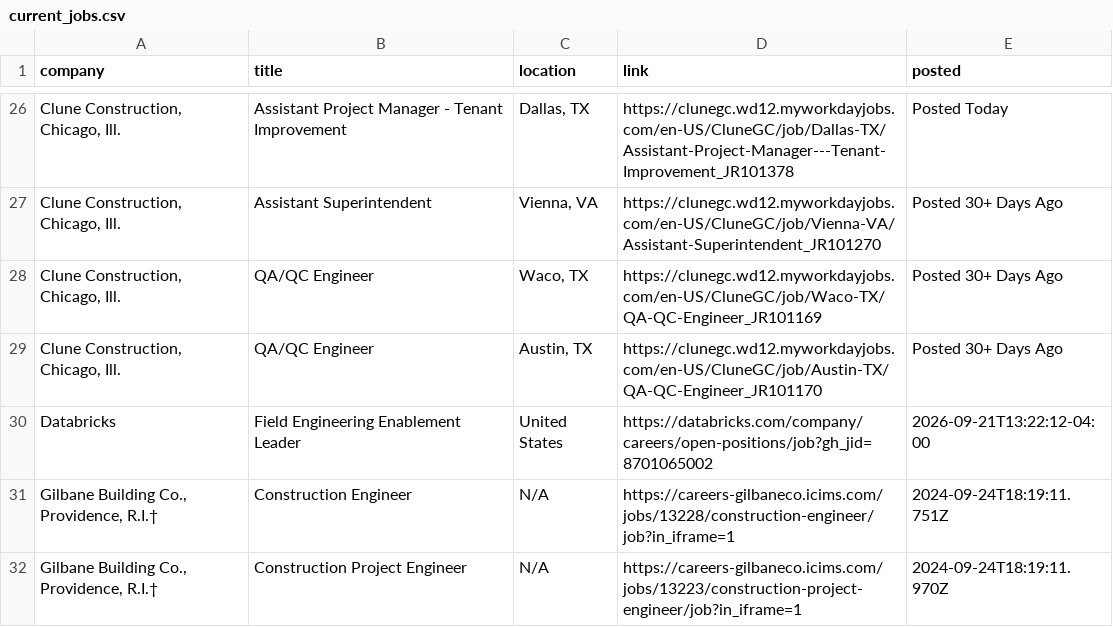
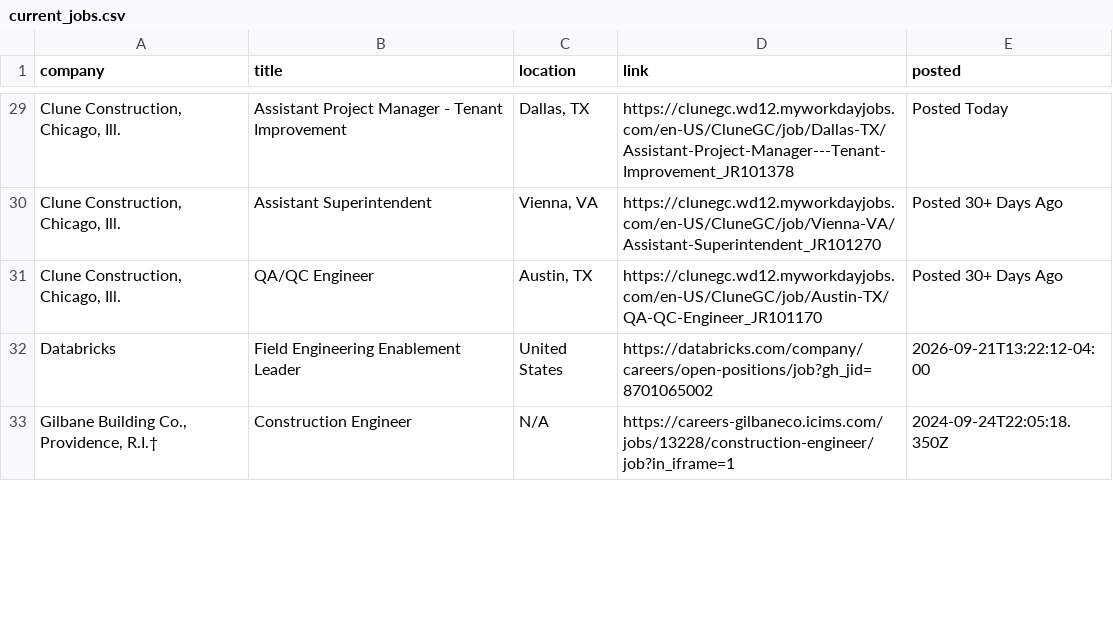
Before and after one commit to sandeepreddy46-max/Jobscrapper, a CSV file: current_jobs.csv, drawn as a sheet; only a part is shown, gaps mark what is left out; removed rows and columns are numbered as before the commit, all else as after; the diff covers the shown part only; the diff names each change by its address in the sheet, - before the commit and + after, or states it on an @@ line.

```diff
--- a/current_jobs.csv
+++ b/current_jobs.csv
-row 28: Clune Construction, Chicago, Ill. | QA/QC Engineer | Waco, TX | https://clunegc.wd12.myworkdayjobs.com/en-US/CluneGC/job/Waco-TX/QA-QC-Engineer_JR101169 | Posted 30+ Days Ago
-E33 (posted): 2024-09-24T18:19:11.751Z
+E33 (posted): 2024-09-24T22:05:18.350Z
-row 32: Gilbane Building Co., Providence, R.I.† | Construction Project Engineer | N/A | https://careers-gilbaneco.icims.com/jobs/13223/construction-project-engineer/job?in_iframe=1 | 2024-09-24T18:19:11.970Z
```
Also changed, not shown: 4 added rows, 1 removed row, 16 moved rows and 6 edited cells elsewhere in this file, new_jobs.csv, seen_links.csv, 3 other files.
